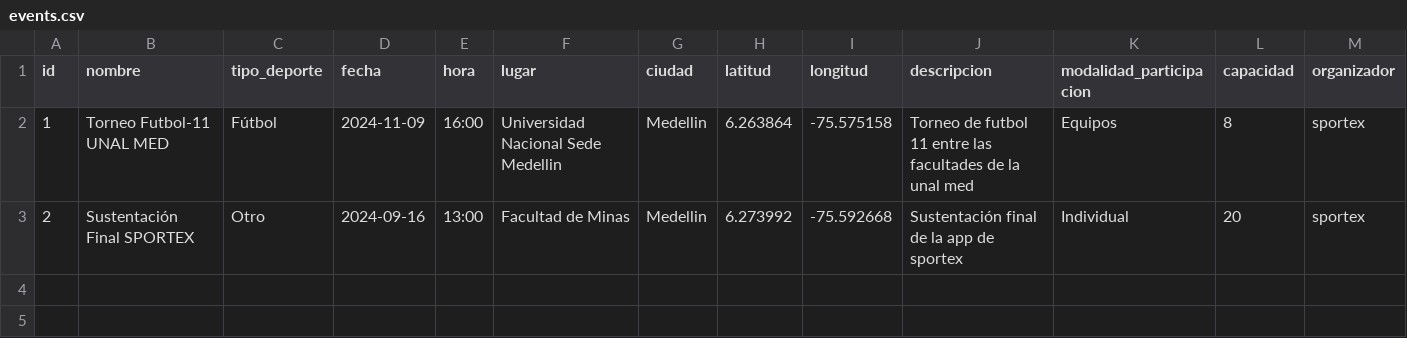
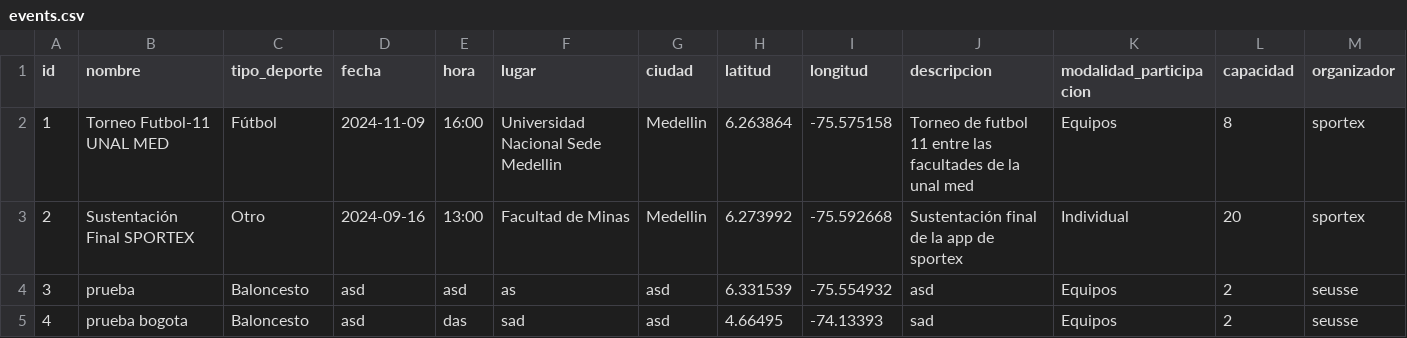
Before and after one commit to eusse701sg/ppi_dai_EUSSEs, a CSV file: data/events.csv, drawn as a sheet; only a part is shown; rows hold the shown columns only; the diff names each change by its address in the sheet, - before the commit and + after, or states it on an @@ line.

```diff
--- a/data/events.csv
+++ b/data/events.csv
+row 4: 3 | prueba | Baloncesto | asd | asd | as | asd | 6.331539 | -75.554932 | asd | Equipos | 2 | seusse
+row 5: 4 | prueba bogota | Baloncesto | asd | das | sad | asd | 4.66495 | -74.13393 | sad | Equipos | 2 | seusse
```
Also changed, not shown: 1 other file.
